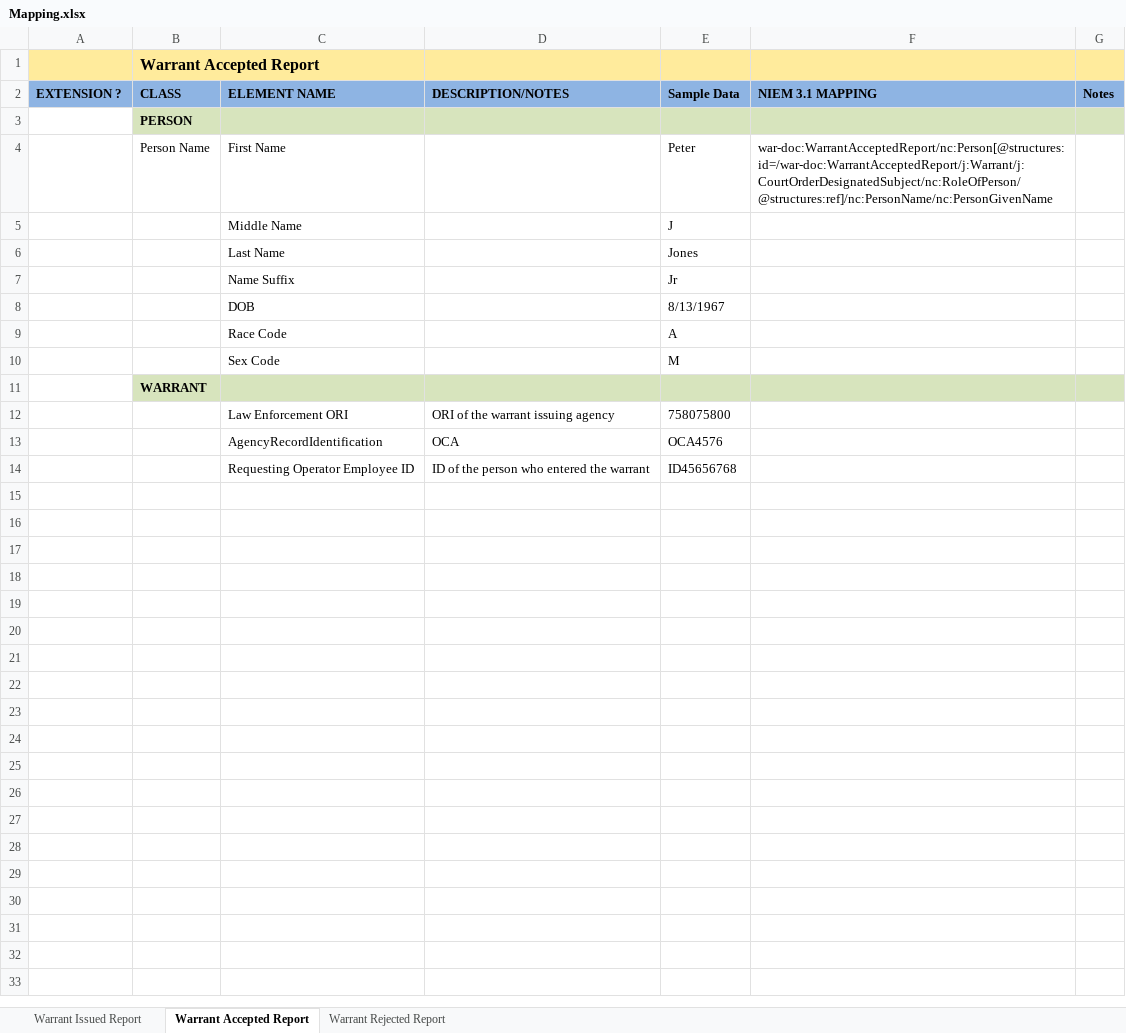
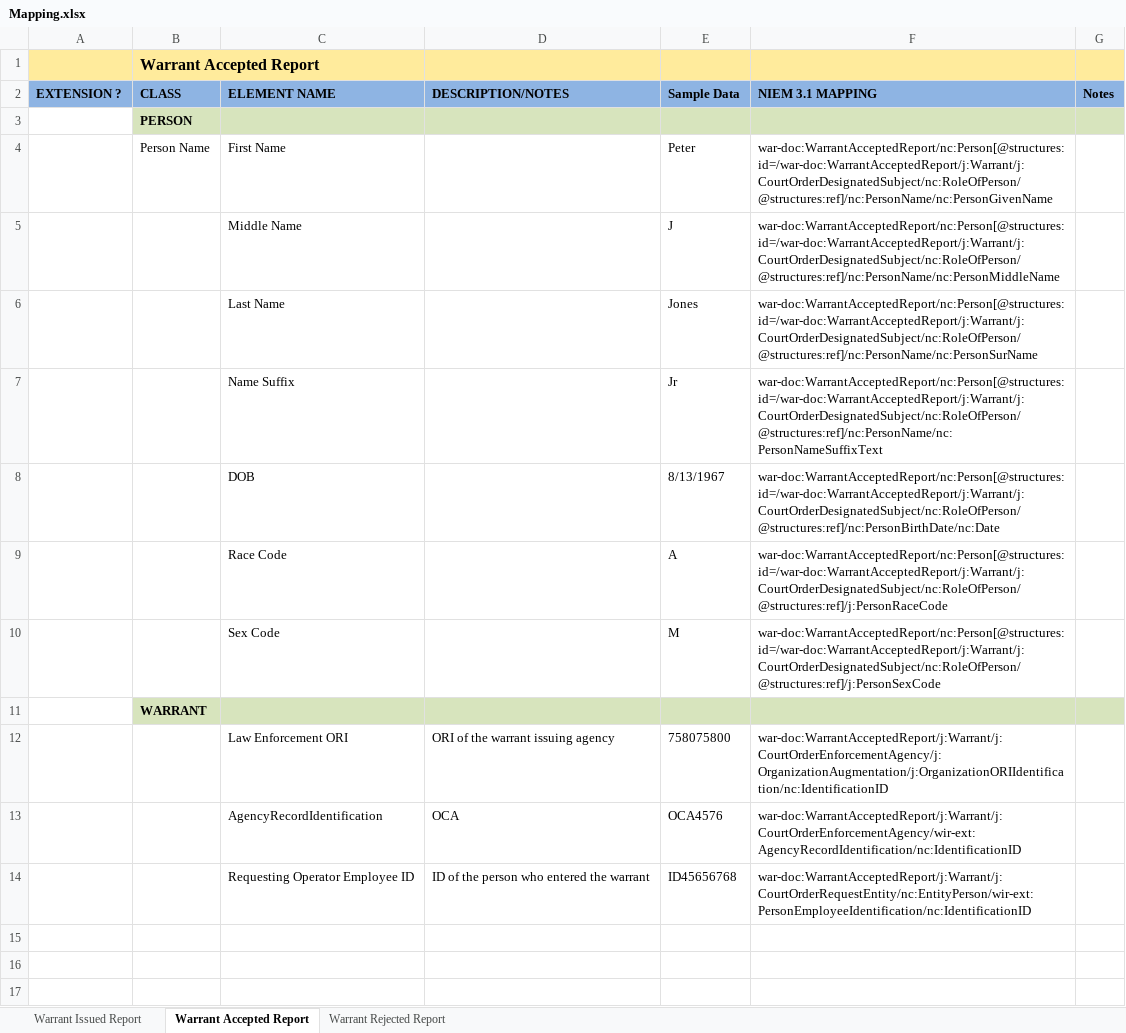
Before and after one commit to dlacy27/main, an Excel workbook: shared/ojb-resources-common/src/main/resources/ssp/Warrant_Issued_Reporting/artifacts/service_model/information_model/IEPD/documentation/Mapping.xlsx, sheet Warrant Accepted Report, drawn as a sheet; only a part is shown; the shorter side is filled out with more unchanged rows; values as stored, in another font and other column widths than the file's, no borders; the diff names each change by its address in the sheet, - before the commit and + after, or states it on an @@ line.

```diff
--- a/shared/ojb-resources-common/src/main/resources/ssp/Warrant_Issued_Reporting/artifacts/service_model/information_model/IEPD/documentation/Mapping.xlsx (sheet Warrant Accepted Report)
+++ b/shared/ojb-resources-common/src/main/resources/ssp/Warrant_Issued_Reporting/artifacts/service_model/information_model/IEPD/documentation/Mapping.xlsx (sheet Warrant Accepted Report)
-F5 (NIEM 3.1 MAPPING): (empty)
+F5 (NIEM 3.1 MAPPING): war-doc:WarrantAcceptedReport/nc:Person[@structures:id=/war-doc:WarrantAcceptedReport/j:Warrant/j:CourtOrderDesignatedSubject/nc:RoleOfPerson/@structures:ref]/nc:PersonName/nc:PersonMiddleName
-F6 (NIEM 3.1 MAPPING): (empty)
+F6 (NIEM 3.1 MAPPING): war-doc:WarrantAcceptedReport/nc:Person[@structures:id=/war-doc:WarrantAcceptedReport/j:Warrant/j:CourtOrderDesignatedSubject/nc:RoleOfPerson/@structures:ref]/nc:PersonName/nc:PersonSurName
-F7 (NIEM 3.1 MAPPING): (empty)
+F7 (NIEM 3.1 MAPPING): war-doc:WarrantAcceptedReport/nc:Person[@structures:id=/war-doc:WarrantAcceptedReport/j:Warrant/j:CourtOrderDesignatedSubject/nc:RoleOfPerson/@structures:ref]/nc:PersonName/nc:PersonNameSuffixText
-F8 (NIEM 3.1 MAPPING): (empty)
+F8 (NIEM 3.1 MAPPING): war-doc:WarrantAcceptedReport/nc:Person[@structures:id=/war-doc:WarrantAcceptedReport/j:Warrant/j:CourtOrderDesignatedSubject/nc:RoleOfPerson/@structures:ref]/nc:PersonBirthDate/nc:Date
-F9 (NIEM 3.1 MAPPING): (empty)
+F9 (NIEM 3.1 MAPPING): war-doc:WarrantAcceptedReport/nc:Person[@structures:id=/war-doc:WarrantAcceptedReport/j:Warrant/j:CourtOrderDesignatedSubject/nc:RoleOfPerson/@structures:ref]/j:PersonRaceCode
-F10 (NIEM 3.1 MAPPING): (empty)
+F10 (NIEM 3.1 MAPPING): war-doc:WarrantAcceptedReport/nc:Person[@structures:id=/war-doc:WarrantAcceptedReport/j:Warrant/j:CourtOrderDesignatedSubject/nc:RoleOfPerson/@structures:ref]/j:PersonSexCode
-F12 (NIEM 3.1 MAPPING): (empty)
+F12 (NIEM 3.1 MAPPING): war-doc:WarrantAcceptedReport/j:Warrant/j:CourtOrderEnforcementAgency/j:OrganizationAugmentation/j:OrganizationORIIdentification/nc:IdentificationID
-F13 (NIEM 3.1 MAPPING): (empty)
+F13 (NIEM 3.1 MAPPING): war-doc:WarrantAcceptedReport/j:Warrant/j:CourtOrderEnforcementAgency/wir-ext:AgencyRecordIdentification/nc:IdentificationID
-F14 (NIEM 3.1 MAPPING): (empty)
+F14 (NIEM 3.1 MAPPING): war-doc:WarrantAcceptedReport/j:Warrant/j:CourtOrderRequestEntity/nc:EntityPerson/wir-ext:PersonEmployeeIdentification/nc:IdentificationID
```
Also changed, not shown: shared/ojb-resources-common/src/main/resources/ssp/Warrant_Modification_Request/artifacts/service_model/information_model/IEPD/documentation/Mapping.xlsx, 13 other files.
